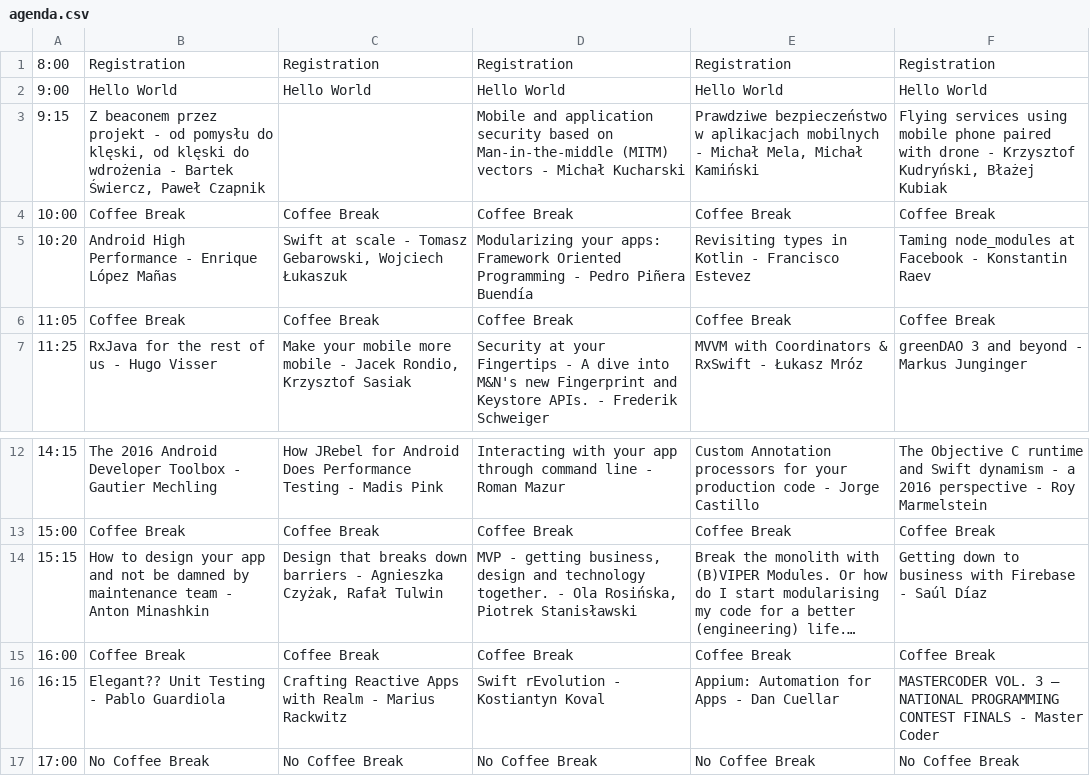
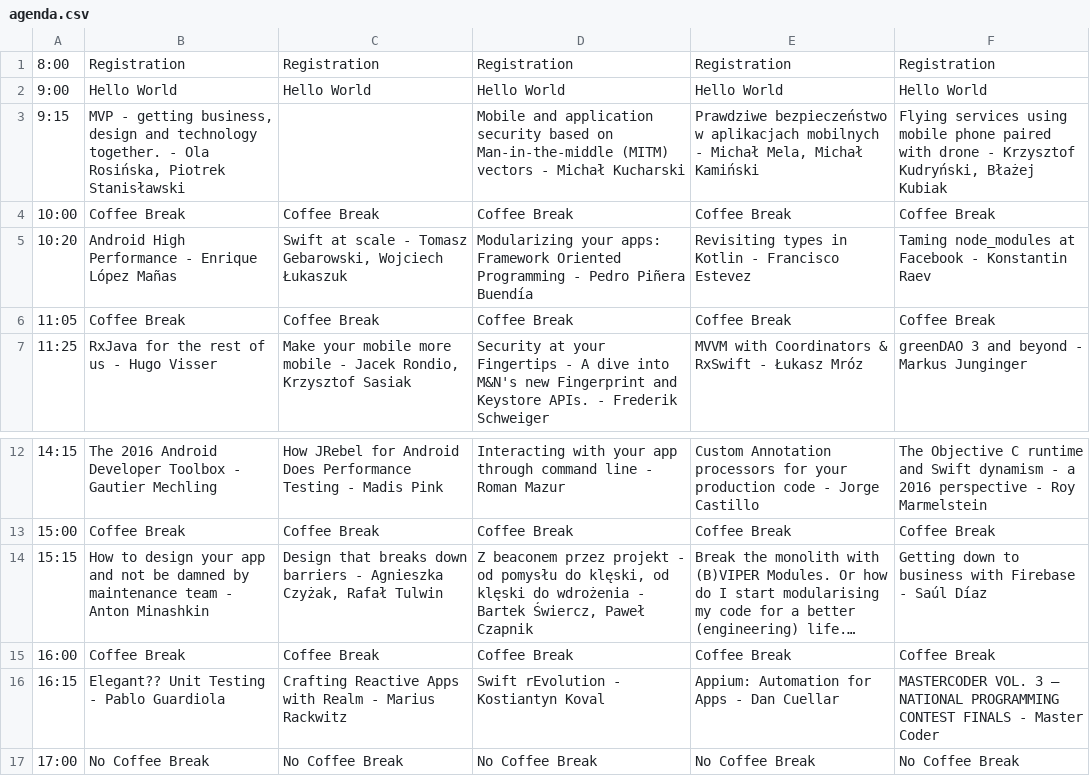
Before and after one commit to Mobilization/2016.mobilization.pl, a CSV file: doc/agenda.csv, drawn as a sheet; only a part is shown, gaps mark what is left out; long unchanged cells end in …; the diff names each change by its address in the sheet, - before the commit and + after, or states it on an @@ line.

```diff
--- a/doc/agenda.csv
+++ b/doc/agenda.csv
-B3: Z beaconem przez projekt - od pomysłu do klęski, od klęski do wdrożenia - Bartek Świercz, Paweł Czapnik
+B3: MVP - getting business, design and technology together. - Ola Rosińska, Piotrek Stanisławski
-D14: MVP - getting business, design and technology together. - Ola Rosińska, Piotrek Stanisławski
+D14: Z beaconem przez projekt - od pomysłu do klęski, od klęski do wdrożenia - Bartek Świercz, Paweł Czapnik
```
Also changed, not shown: 3 other files.
